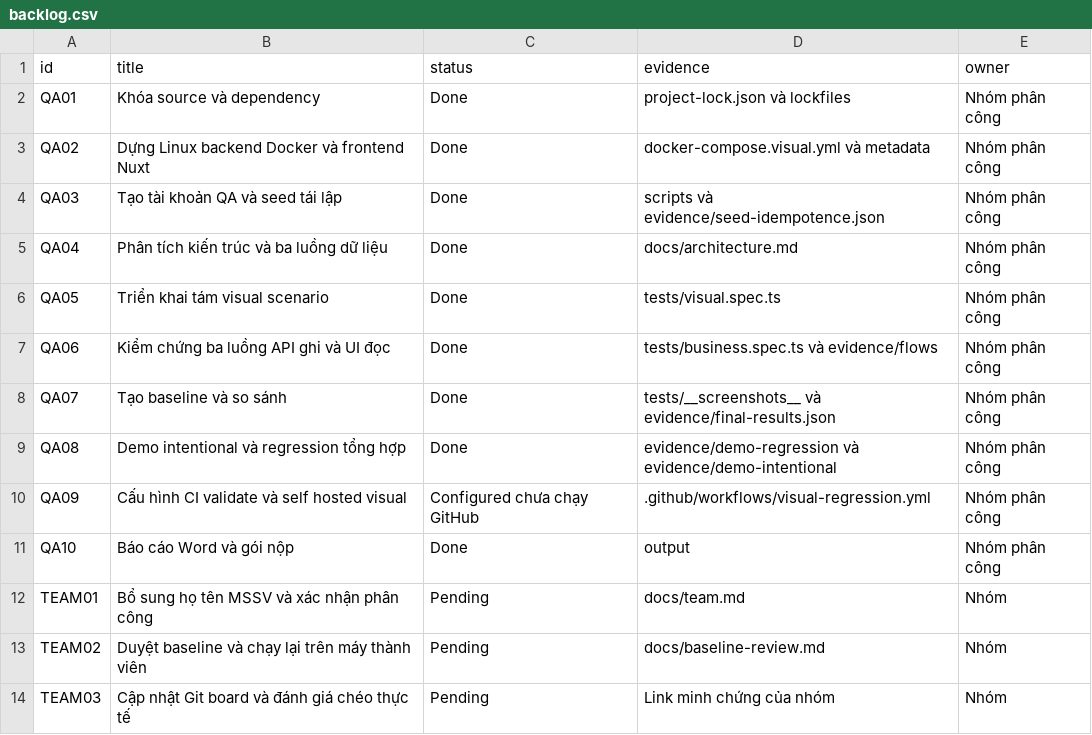
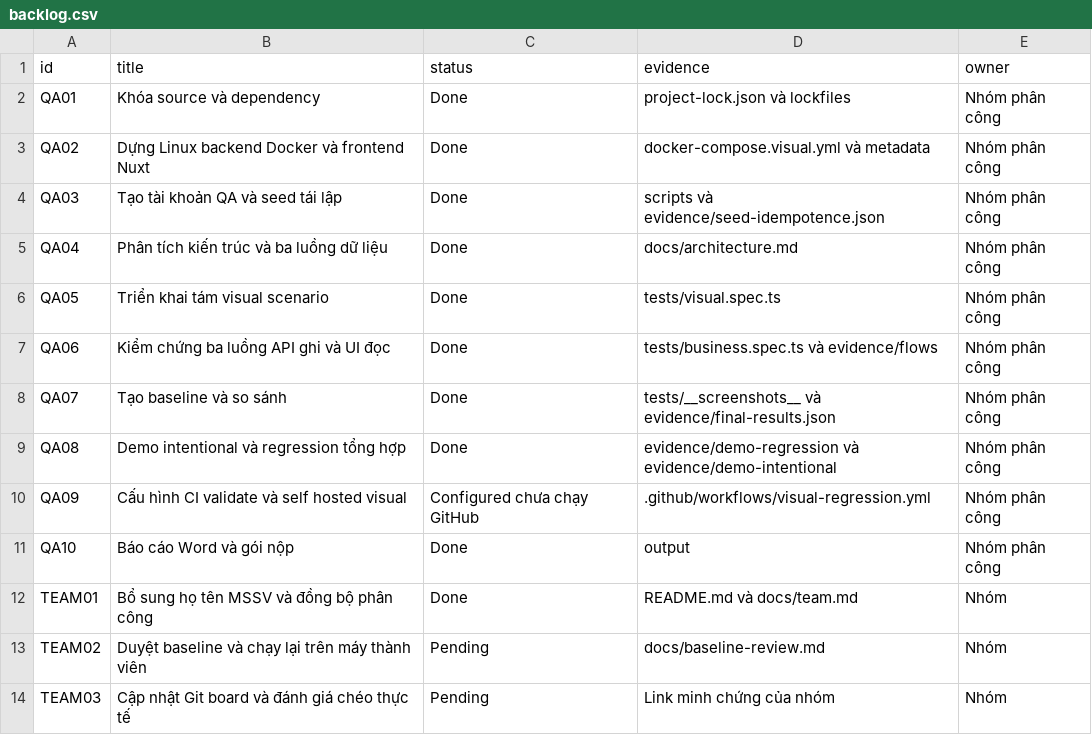
Before and after one commit to 2312777-rgb/mealie-nhom-23, a CSV file: docs/backlog.csv, drawn as a sheet.

Commit message:
docs: sync team assignment and QA evidence

```diff
--- a/docs/backlog.csv
+++ b/docs/backlog.csv
@@ -11,3 +11,3 @@ QA09,Cấu hình CI validate và self hosted visual,Configured chưa chạy GitH
 QA10,Báo cáo Word và gói nộp,Done,output,Nhóm phân công
-TEAM01,Bổ sung họ tên MSSV và xác nhận phân công,Pending,docs/team.md,Nhóm
+TEAM01,Bổ sung họ tên MSSV và đồng bộ phân công,Done,README.md và docs/team.md,Nhóm
 TEAM02,Duyệt baseline và chạy lại trên máy thành viên,Pending,docs/baseline-review.md,Nhóm
```
Also changed, not shown: 15 other files.
